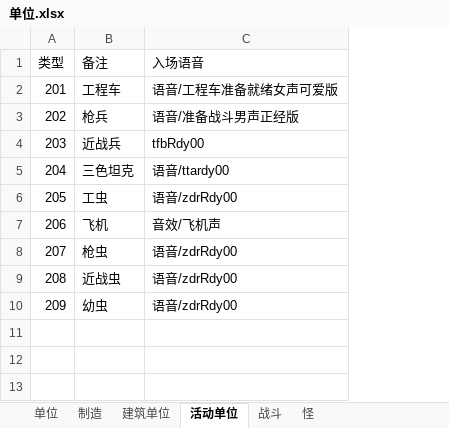
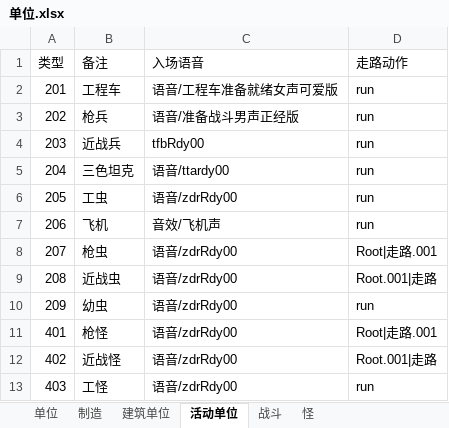
Before and after one commit to 544898458/Iocp20Coroutine, an Excel workbook: Iocp20Coroutine/表/单位.xlsx, sheet 活动单位, drawn as a sheet; values as stored, in another font and other column widths than the file's, no borders; the diff names each change by its address in the sheet, - before the commit and + after, or states it on an @@ line.

```diff
--- a/Iocp20Coroutine/表/单位.xlsx (sheet 活动单位)
+++ b/Iocp20Coroutine/表/单位.xlsx (sheet 活动单位)
+column D (走路动作), rows 2-10: run | run | run | run | run | run | Root|走路.001 | Root.001|走路 | run
+row 11: 401 | 枪怪 | 语音/zdrRdy00 | Root|走路.001
+row 12: 402 | 近战怪 | 语音/zdrRdy00 | Root.001|走路
+row 13: 403 | 工怪 | 语音/zdrRdy00 | run
```
Also changed, not shown: sheet 战斗, sheet 单位, sheet 怪, 10 other files.
